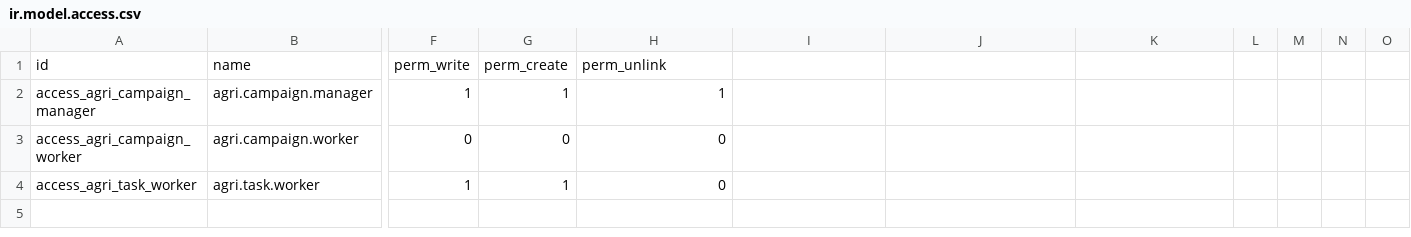
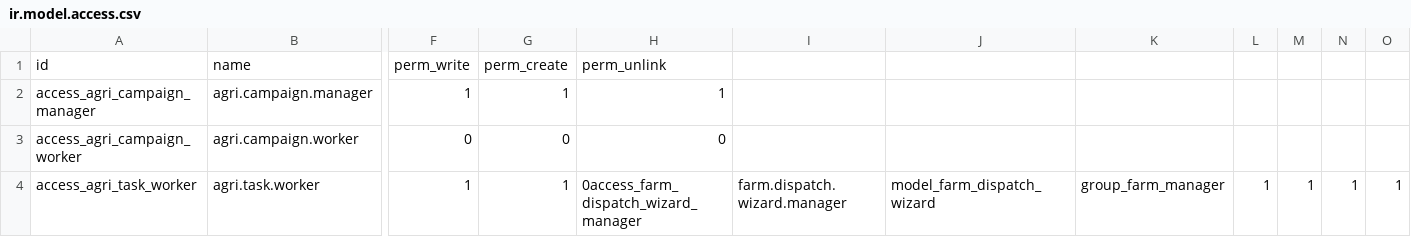
Before and after one commit to jeffery9/odoo-farm, a CSV file: farm_operation/security/ir.model.access.csv, drawn as a sheet; only a part is shown, gaps mark what is left out; the diff names each change by its address in the sheet, - before the commit and + after, or states it on an @@ line.

Commit message:
feat(farm_operation): complete operation module setup and documentation

```diff
--- a/farm_operation/security/ir.model.access.csv
+++ b/farm_operation/security/ir.model.access.csv
-H4: 0
+H4: 0access_farm_dispatch_wizard_manager
-I4: (empty)
+I4: farm.dispatch.wizard.manager
-J4: (empty)
+J4: model_farm_dispatch_wizard
-K4: (empty)
+K4: group_farm_manager
-L4: (empty)
+L4: 1
-M4: (empty)
+M4: 1
-N4: (empty)
+N4: 1
-O4: (empty)
+O4: 1
```
Also changed, not shown: 5 other files.
